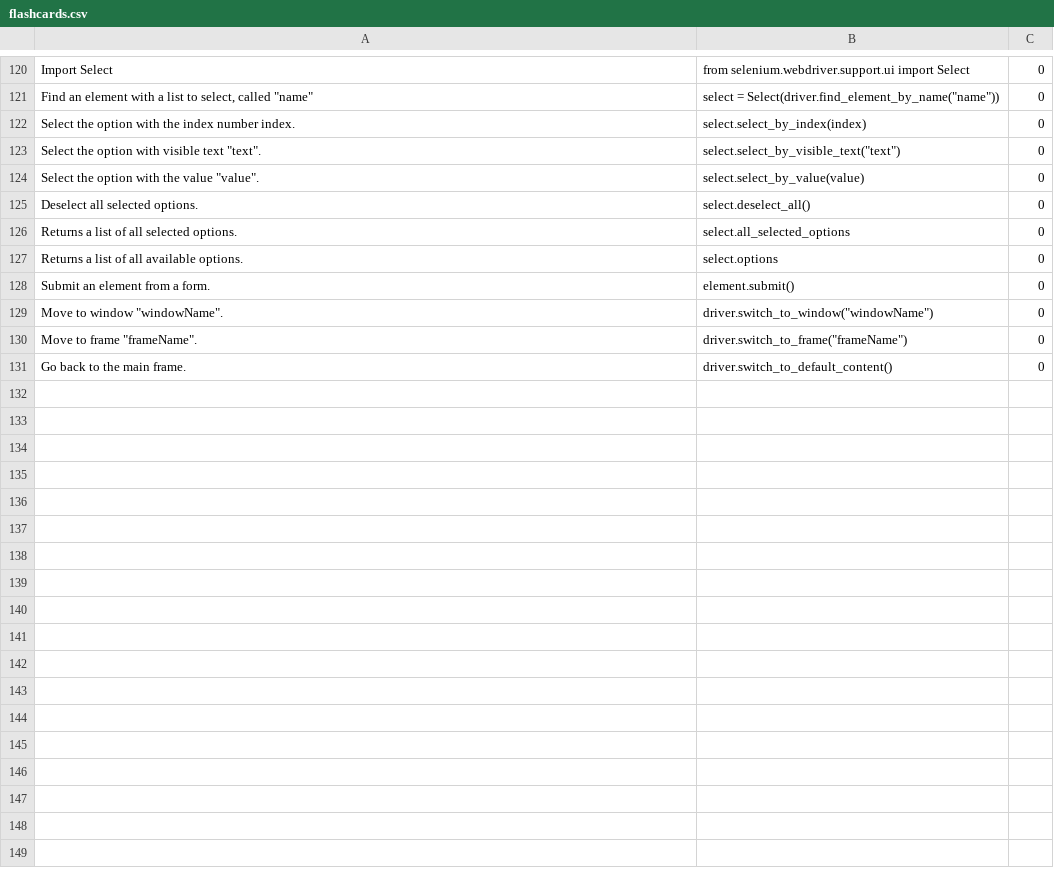
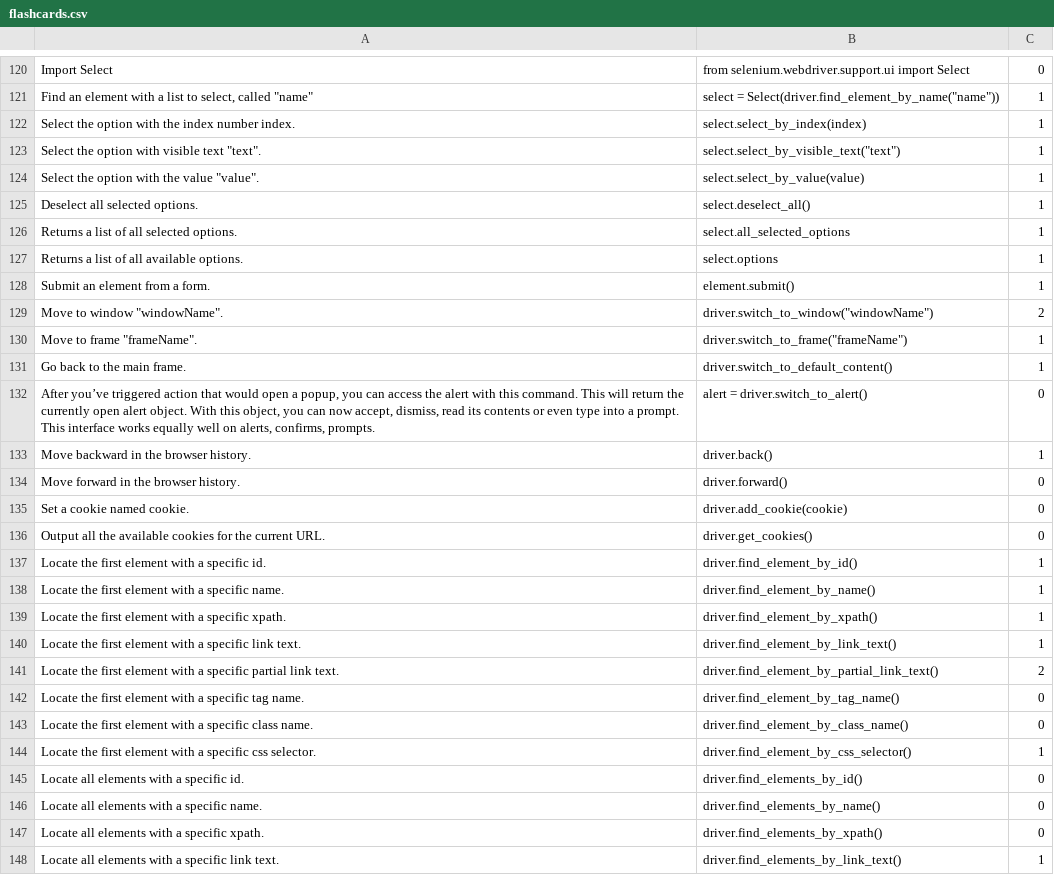
Before and after one commit to Elbereth-Elentari/Learning_machine, a CSV file: flashcards.csv, drawn as a sheet; only a part is shown, gaps mark what is left out; the diff covers the shown part only; the diff names each change by its address in the sheet, - before the commit and + after, or states it on an @@ line.

```diff
--- a/flashcards.csv
+++ b/flashcards.csv
-C121:C128: 0
+C121:C128: 1
-C129: 0
+C129: 2
-C130:C131: 0
+C130:C131: 1
+row 132: After you’ve triggered action that would open a popup, you can access the alert with this command. This will return the currently open alert object. With this object, you can now accept, dismiss, read its contents or even type into a prompt. This interface works equally well on alerts, confirms, prompts. | alert = driver.switch_to_alert() | 0
+row 133: Move backward in the browser history. | driver.back() | 1
+row 134: Move forward in the browser history. | driver.forward() | 0
+row 135: Set a cookie named cookie. | driver.add_cookie(cookie) | 0
+row 136: Output all the available cookies for the current URL. | driver.get_cookies() | 0
+row 137: Locate the first element with a specific id. | driver.find_element_by_id() | 1
+row 138: Locate the first element with a specific name. | driver.find_element_by_name() | 1
+row 139: Locate the first element with a specific xpath. | driver.find_element_by_xpath() | 1
+row 140: Locate the first element with a specific link text. | driver.find_element_by_link_text() | 1
+row 141: Locate the first element with a specific partial link text. | driver.find_element_by_partial_link_text() | 2
+row 142: Locate the first element with a specific tag name. | driver.find_element_by_tag_name() | 0
+row 143: Locate the first element with a specific class name. | driver.find_element_by_class_name() | 0
+row 144: Locate the first element with a specific css selector. | driver.find_element_by_css_selector() | 1
+row 145: Locate all elements with a specific id. | driver.find_elements_by_id() | 0
+row 146: Locate all elements with a specific name. | driver.find_elements_by_name() | 0
+row 147: Locate all elements with a specific xpath. | driver.find_elements_by_xpath() | 0
+row 148: Locate all elements with a specific link text. | driver.find_elements_by_link_text() | 1
```
Also changed, not shown: 12 added rows and 36 edited cells elsewhere in this file, 2 other files.
